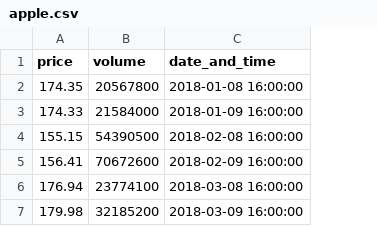
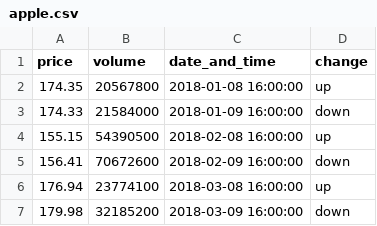
Before and after one commit to SketchQ/DataCamp_DataScience_Track, a CSV file: 17_Analyzing Police Activity with pandas/datasets/apple.csv, drawn as a sheet; the diff names each change by its address in the sheet, - before the commit and + after, or states it on an @@ line.

```diff
--- a/17_Analyzing Police Activity with pandas/datasets/apple.csv
+++ b/17_Analyzing Police Activity with pandas/datasets/apple.csv
+column D (change), rows 2-7: up | down | up | down | up | down
```
Also changed, not shown: 1 other file.
